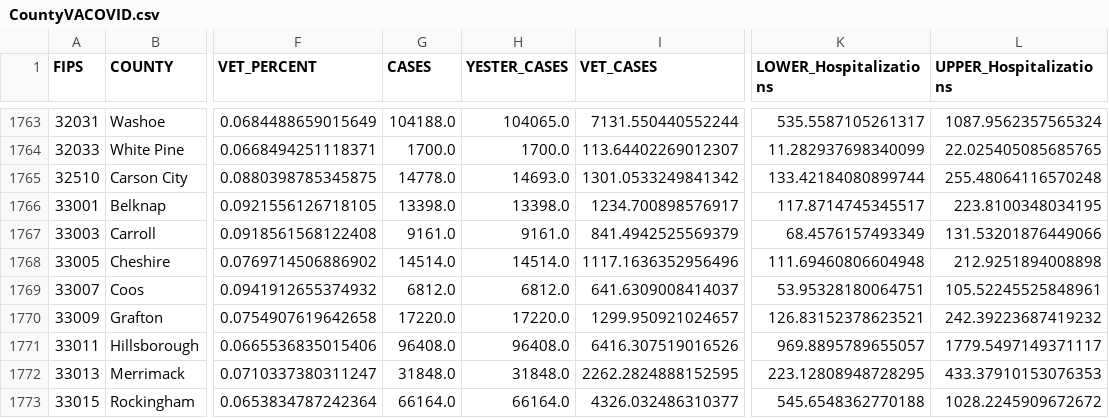
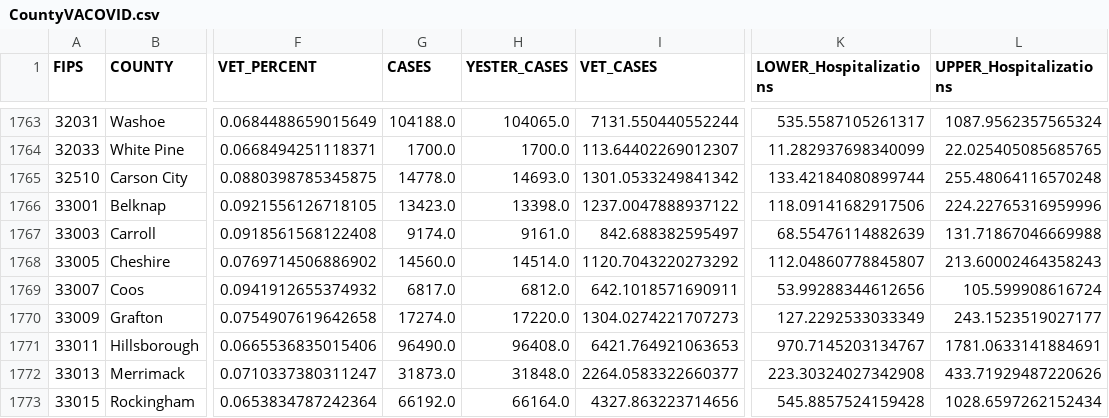
Before and after one commit to Sharma6614/VACovid, a CSV file: CountyVACOVID.csv, drawn as a sheet; only a part is shown, gaps mark what is left out; the diff covers the shown part only; the diff names each change by its address in the sheet, - before the commit and + after, or states it on an @@ line.

```diff
--- a/CountyVACOVID.csv
+++ b/CountyVACOVID.csv
-G1766 (CASES): 13398.0
+G1766 (CASES): 13423.0
-I1766 (VET_CASES): 1234.700898576917
+I1766 (VET_CASES): 1237.0047888937122
-K1766 (LOWER_Hospitalizations): 117.8714745345517
+K1766 (LOWER_Hospitalizations): 118.09141682917506
-L1766 (UPPER_Hospitalizations): 223.8100348034195
+L1766 (UPPER_Hospitalizations): 224.22765316959996
-G1767 (CASES): 9161.0
+G1767 (CASES): 9174.0
-I1767 (VET_CASES): 841.4942525569379
+I1767 (VET_CASES): 842.688382595497
-K1767 (LOWER_Hospitalizations): 68.4576157493349
+K1767 (LOWER_Hospitalizations): 68.55476114882639
-L1767 (UPPER_Hospitalizations): 131.53201876449066
+L1767 (UPPER_Hospitalizations): 131.71867046669988
-G1768 (CASES): 14514.0
+G1768 (CASES): 14560.0
-I1768 (VET_CASES): 1117.1636352956496
+I1768 (VET_CASES): 1120.7043220273292
-K1768 (LOWER_Hospitalizations): 111.69460806604948
+K1768 (LOWER_Hospitalizations): 112.04860778845807
-L1768 (UPPER_Hospitalizations): 212.9251894008898
+L1768 (UPPER_Hospitalizations): 213.60002464358243
-G1769 (CASES): 6812.0
+G1769 (CASES): 6817.0
-I1769 (VET_CASES): 641.6309008414037
+I1769 (VET_CASES): 642.1018571690911
-K1769 (LOWER_Hospitalizations): 53.95328180064751
+K1769 (LOWER_Hospitalizations): 53.99288344612656
-L1769 (UPPER_Hospitalizations): 105.52245525848961
+L1769 (UPPER_Hospitalizations): 105.599908616724
-G1770 (CASES): 17220.0
+G1770 (CASES): 17274.0
-I1770 (VET_CASES): 1299.950921024657
+I1770 (VET_CASES): 1304.0274221707273
-K1770 (LOWER_Hospitalizations): 126.83152378623521
+K1770 (LOWER_Hospitalizations): 127.2292533033349
-L1770 (UPPER_Hospitalizations): 242.39223687419232
+L1770 (UPPER_Hospitalizations): 243.1523519027177
-G1771 (CASES): 96408.0
+G1771 (CASES): 96490.0
-I1771 (VET_CASES): 6416.307519016526
+I1771 (VET_CASES): 6421.764921063653
-K1771 (LOWER_Hospitalizations): 969.8895789655057
+K1771 (LOWER_Hospitalizations): 970.7145203134767
-L1771 (UPPER_Hospitalizations): 1779.5497149371117
+L1771 (UPPER_Hospitalizations): 1781.0633141884691
-G1772 (CASES): 31848.0
+G1772 (CASES): 31873.0
-I1772 (VET_CASES): 2262.2824888152595
+I1772 (VET_CASES): 2264.0583322660377
-K1772 (LOWER_Hospitalizations): 223.12808948728295
+K1772 (LOWER_Hospitalizations): 223.30324027342908
-L1772 (UPPER_Hospitalizations): 433.37910153076353
+L1772 (UPPER_Hospitalizations): 433.71929487220626
-G1773 (CASES): 66164.0
+G1773 (CASES): 66192.0
-I1773 (VET_CASES): 4326.032486310377
+I1773 (VET_CASES): 4327.863223714656
-K1773 (LOWER_Hospitalizations): 545.6548362770188
+K1773 (LOWER_Hospitalizations): 545.8857524159428
-L1773 (UPPER_Hospitalizations): 1028.2245909672672
+L1773 (UPPER_Hospitalizations): 1028.6597262152434
```
Also changed, not shown: 8 edited cells elsewhere in this file.
